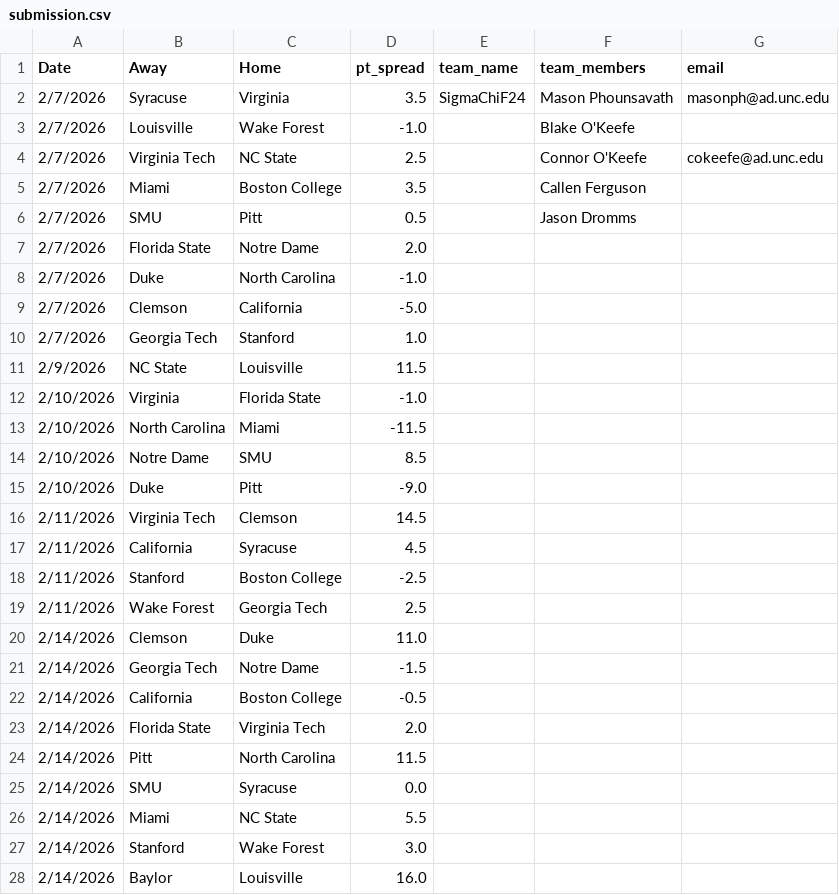
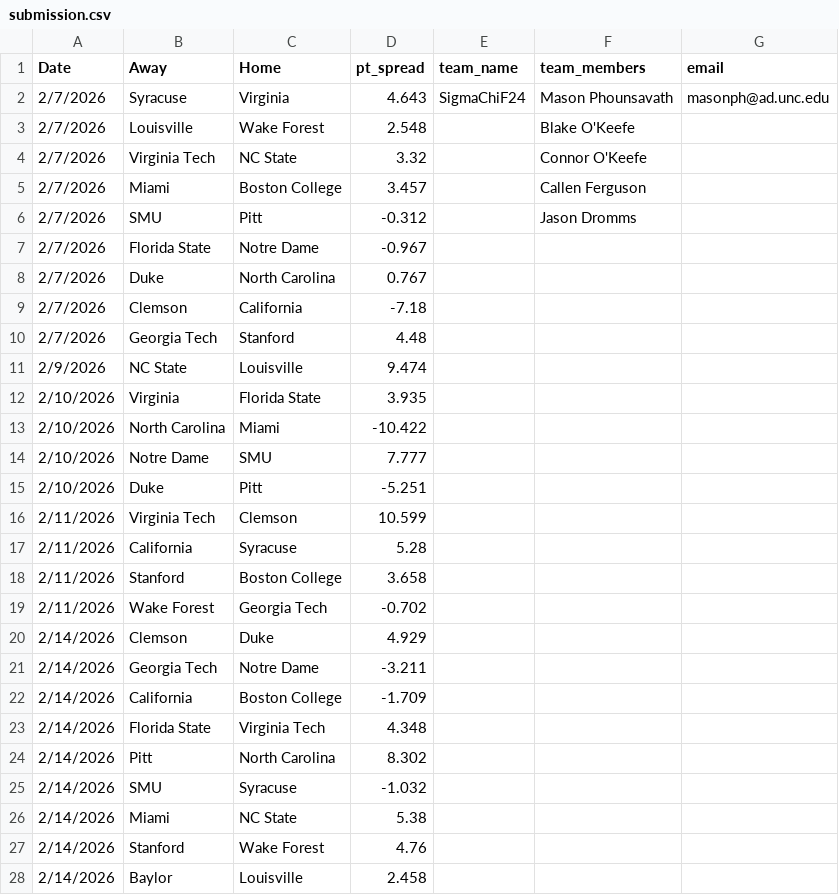
Before and after one commit to masonphounsavath/triangle-sports-spread, a CSV file: submissions/submission.csv, drawn as a sheet; only a part is shown; the diff covers the shown part only.

```diff
--- a/submissions/submission.csv
+++ b/submissions/submission.csv
@@ -1,28 +1,28 @@
 Date,Away,Home,pt_spread,team_name,team_members,email
-2/7/2026,Syracuse,Virginia,3.5,SigmaChiF24,Mason Phounsavath,masonph@ad.unc.edu
-2/7/2026,Louisville,Wake Forest,-1.0,,Blake O'Keefe,
-2/7/2026,Virginia Tech,NC State,2.5,,Connor O'Keefe,cokeefe@ad.unc.edu
-2/7/2026,Miami,Boston College,3.5,,Callen Ferguson,
-2/7/2026,SMU,Pitt,0.5,,Jason Dromms ,
-2/7/2026,Florida State,Notre Dame,2.0,,,
-2/7/2026,Duke,North Carolina,-1.0,,,
-2/7/2026,Clemson,California,-5.0,,,
-2/7/2026,Georgia Tech,Stanford,1.0,,,
-2/9/2026,NC State,Louisville,11.5,,,
-2/10/2026,Virginia,Florida State,-1.0,,,
-2/10/2026,North Carolina,Miami,-11.5,,,
-2/10/2026,Notre Dame,SMU,8.5,,,
-2/10/2026,Duke,Pitt,-9.0,,,
-2/11/2026,Virginia Tech,Clemson,14.5,,,
-2/11/2026,California,Syracuse,4.5,,,
-2/11/2026,Stanford,Boston College,-2.5,,,
-2/11/2026,Wake Forest,Georgia Tech,2.5,,,
-2/14/2026,Clemson,Duke,11.0,,,
-2/14/2026,Georgia Tech,Notre Dame,-1.5,,,
-2/14/2026,California,Boston College,-0.5,,,
-2/14/2026,Florida State,Virginia Tech,2.0,,,
-2/14/2026,Pitt,North Carolina,11.5,,,
-2/14/2026,SMU,Syracuse,0.0,,,
-2/14/2026,Miami,NC State,5.5,,,
-2/14/2026,Stanford,Wake Forest,3.0,,,
-2/14/2026,Baylor,Louisville,16.0,,,
+2/7/2026,Syracuse,Virginia,4.643,SigmaChiF24,Mason Phounsavath,masonph@ad.unc.edu
+2/7/2026,Louisville,Wake Forest,2.548,,Blake O'Keefe,
+2/7/2026,Virginia Tech,NC State,3.32,,Connor O'Keefe,
+2/7/2026,Miami,Boston College,3.457,,Callen Ferguson,
+2/7/2026,SMU,Pitt,-0.312,,Jason Dromms ,
+2/7/2026,Florida State,Notre Dame,-0.967,,,
+2/7/2026,Duke,North Carolina,0.767,,,
+2/7/2026,Clemson,California,-7.18,,,
+2/7/2026,Georgia Tech,Stanford,4.48,,,
+2/9/2026,NC State,Louisville,9.474,,,
+2/10/2026,Virginia,Florida State,3.935,,,
+2/10/2026,North Carolina,Miami,-10.422,,,
+2/10/2026,Notre Dame,SMU,7.777,,,
+2/10/2026,Duke,Pitt,-5.251,,,
+2/11/2026,Virginia Tech,Clemson,10.599,,,
+2/11/2026,California,Syracuse,5.28,,,
+2/11/2026,Stanford,Boston College,3.658,,,
+2/11/2026,Wake Forest,Georgia Tech,-0.702,,,
+2/14/2026,Clemson,Duke,4.929,,,
+2/14/2026,Georgia Tech,Notre Dame,-3.211,,,
+2/14/2026,California,Boston College,-1.709,,,
+2/14/2026,Florida State,Virginia Tech,4.348,,,
+2/14/2026,Pitt,North Carolina,8.302,,,
+2/14/2026,SMU,Syracuse,-1.032,,,
+2/14/2026,Miami,NC State,5.38,,,
+2/14/2026,Stanford,Wake Forest,4.76,,,
+2/14/2026,Baylor,Louisville,2.458,,,
```
Also changed, not shown: 51 edited cells elsewhere in this file, 3 other files.
